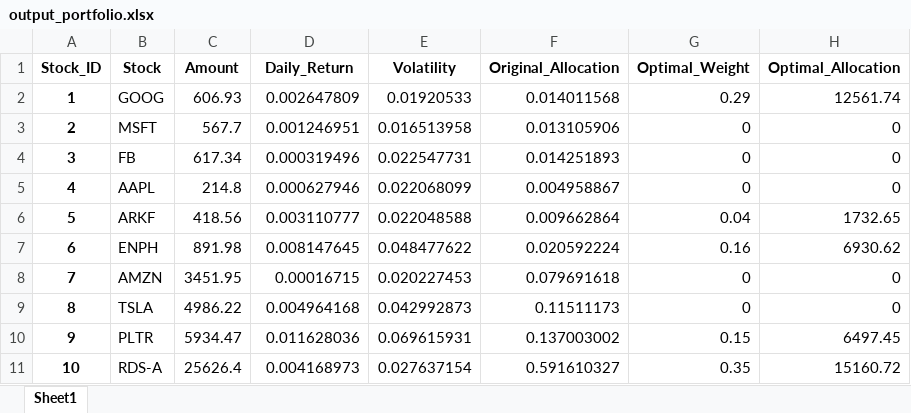
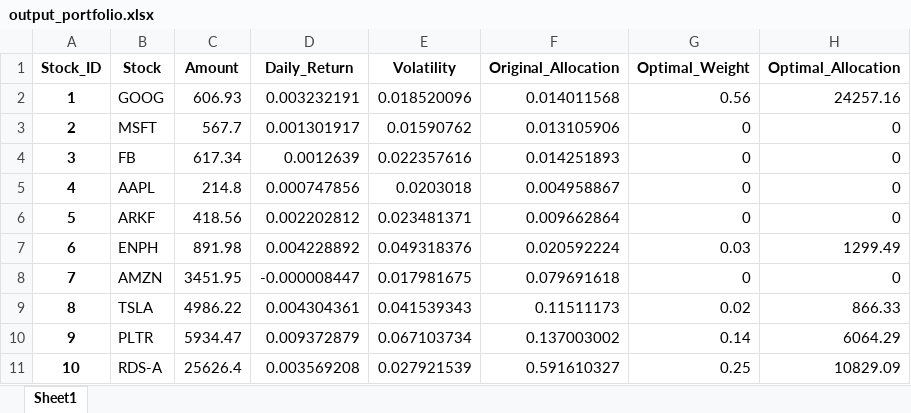
Before and after one commit to RamanathanVaradharajan/OptimalPortfolio.Py, an Excel workbook: src/dataframes/input/output_portfolio.xlsx, sheet Sheet1, drawn as a sheet; values as stored, in another font and other column widths than the file's, no borders; the diff names each change by its address in the sheet, - before the commit and + after, or states it on an @@ line.

```diff
--- a/src/dataframes/input/output_portfolio.xlsx (sheet Sheet1)
+++ b/src/dataframes/input/output_portfolio.xlsx (sheet Sheet1)
-D2 (Daily_Return): 0.002647809
+D2 (Daily_Return): 0.003232191
-E2 (Volatility): 0.01920533
+E2 (Volatility): 0.018520096
-G2 (Optimal_Weight): 0.29
+G2 (Optimal_Weight): 0.56
-H2 (Optimal_Allocation): 12561.74
+H2 (Optimal_Allocation): 24257.16
-D3 (Daily_Return): 0.001246951
+D3 (Daily_Return): 0.001301917
-E3 (Volatility): 0.016513958
+E3 (Volatility): 0.01590762
-D4 (Daily_Return): 0.000319496
+D4 (Daily_Return): 0.0012639
-E4 (Volatility): 0.022547731
+E4 (Volatility): 0.022357616
-D5 (Daily_Return): 0.000627946
+D5 (Daily_Return): 0.000747856
-E5 (Volatility): 0.022068099
+E5 (Volatility): 0.0203018
-D6 (Daily_Return): 0.003110777
+D6 (Daily_Return): 0.002202812
-E6 (Volatility): 0.022048588
+E6 (Volatility): 0.023481371
-G6 (Optimal_Weight): 0.04
+G6 (Optimal_Weight): 0
-H6 (Optimal_Allocation): 1732.65
+H6 (Optimal_Allocation): 0
-D7 (Daily_Return): 0.008147645
+D7 (Daily_Return): 0.004228892
-E7 (Volatility): 0.048477622
+E7 (Volatility): 0.049318376
-G7 (Optimal_Weight): 0.16
+G7 (Optimal_Weight): 0.03
-H7 (Optimal_Allocation): 6930.62
+H7 (Optimal_Allocation): 1299.49
-D8 (Daily_Return): 0.00016715
+D8 (Daily_Return): -0.000008447
-E8 (Volatility): 0.020227453
+E8 (Volatility): 0.017981675
-D9 (Daily_Return): 0.004964168
+D9 (Daily_Return): 0.004304361
-E9 (Volatility): 0.042992873
+E9 (Volatility): 0.041539343
-G9 (Optimal_Weight): 0
+G9 (Optimal_Weight): 0.02
-H9 (Optimal_Allocation): 0
+H9 (Optimal_Allocation): 866.33
-D10 (Daily_Return): 0.011628036
+D10 (Daily_Return): 0.009372879
-E10 (Volatility): 0.069615931
+E10 (Volatility): 0.067103734
-G10 (Optimal_Weight): 0.15
+G10 (Optimal_Weight): 0.14
-H10 (Optimal_Allocation): 6497.45
+H10 (Optimal_Allocation): 6064.29
-D11 (Daily_Return): 0.004168973
+D11 (Daily_Return): 0.003569208
-E11 (Volatility): 0.027637154
+E11 (Volatility): 0.027921539
-G11 (Optimal_Weight): 0.35
+G11 (Optimal_Weight): 0.25
-H11 (Optimal_Allocation): 15160.72
+H11 (Optimal_Allocation): 10829.09
```
Also changed, not shown: 1 other file.
